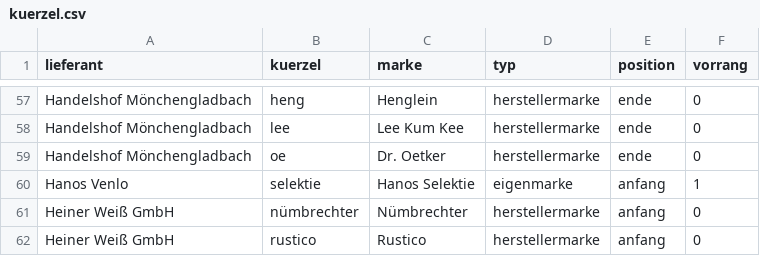
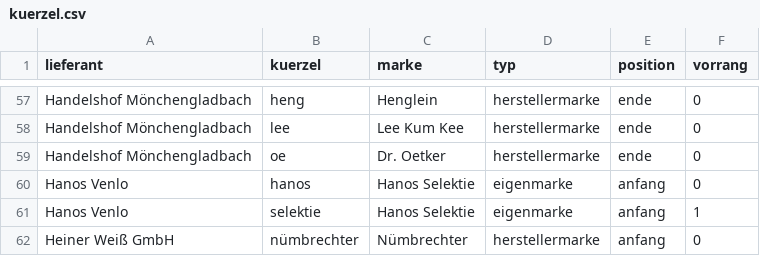
Before and after one commit to martin3r-me/platforms-foodalchemist, a CSV file: resources/data/marken/kuerzel.csv, drawn as a sheet; only a part is shown, gaps mark what is left out; the shorter side is filled out with more unchanged rows.

Commit message:
Markenregel: HANOS → Hanos Selektie (#585)

```diff
--- a/resources/data/marken/kuerzel.csv
+++ b/resources/data/marken/kuerzel.csv
@@ -59,2 +59,3 @@ Handelshof Mönchengladbach;lee;Lee Kum Kee;herstellermarke;ende;0
 Handelshof Mönchengladbach;oe;Dr. Oetker;herstellermarke;ende;0
+Hanos Venlo;hanos;Hanos Selektie;eigenmarke;anfang;0
 Hanos Venlo;selektie;Hanos Selektie;eigenmarke;anfang;1
```
Also changed, not shown: 2 other files.
